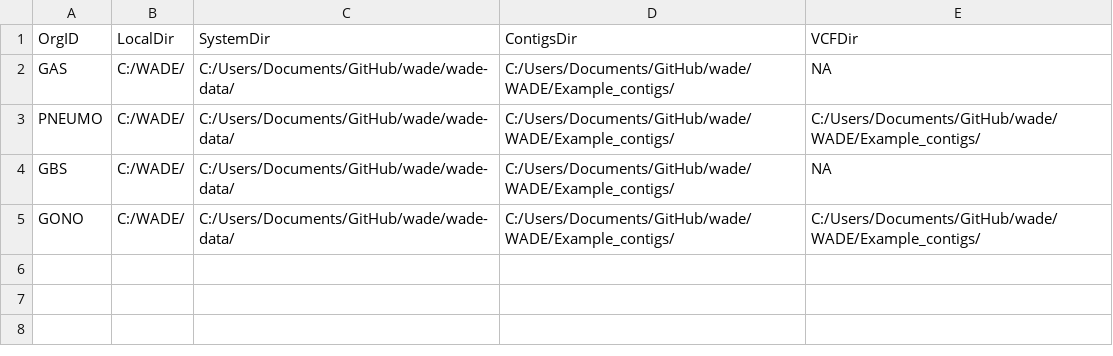
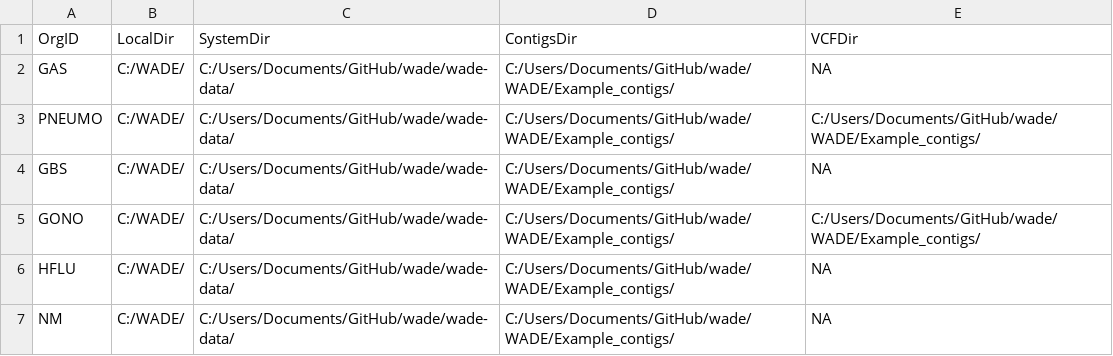
Before and after one commit to phac-nml/wade, a CSV file: WADE/DirectoryLocations.csv, drawn as a sheet.

```diff
--- a/WADE/DirectoryLocations.csv
+++ b/WADE/DirectoryLocations.csv
@@ -5 +5,3 @@ GBS,C:/WADE/,C:/Users/Documents/GitHub/wade/wade-data/,C:/Users/Documents/GitHub
 GONO,C:/WADE/,C:/Users/Documents/GitHub/wade/wade-data/,C:/Users/Documents/GitHub/wade/WADE/Example_contigs/,C:/Users/Documents/GitHub/wade/WADE/Example_contigs/
+HFLU,C:/WADE/,C:/Users/Documents/GitHub/wade/wade-data/,C:/Users/Documents/GitHub/wade/WADE/Example_contigs/,NA
+NM,C:/WADE/,C:/Users/Documents/GitHub/wade/wade-data/,C:/Users/Documents/GitHub/wade/WADE/Example_contigs/,NA
```
Also changed, not shown: 7 other files.
